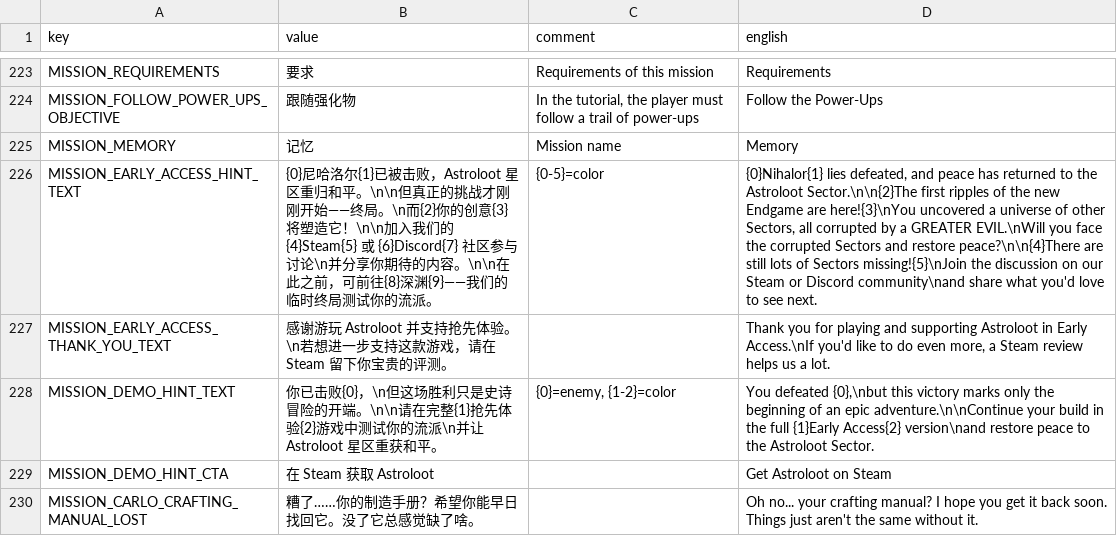
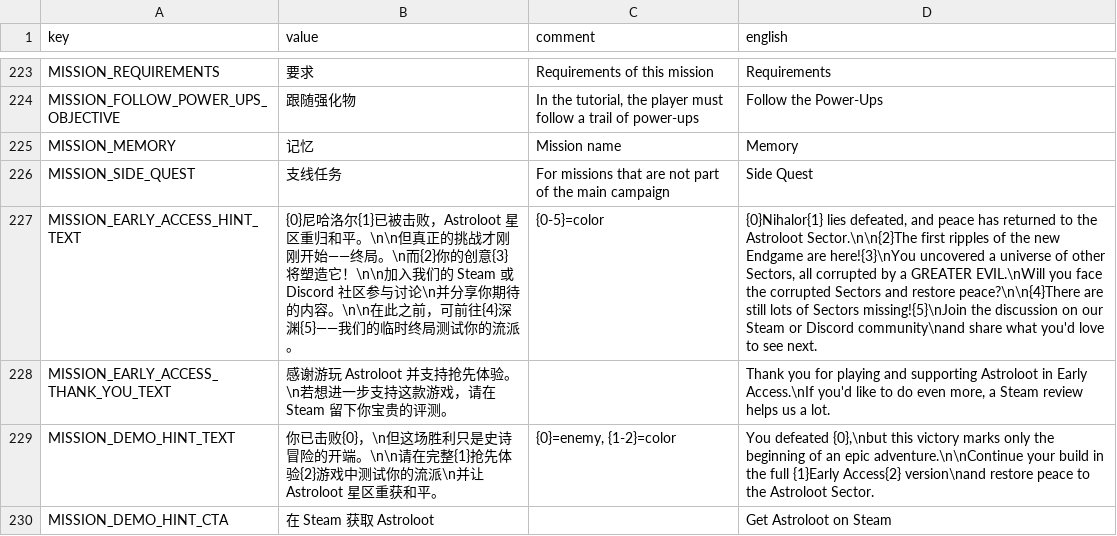
Before and after one commit to casid/astroloot-localization, a CSV file: zh-Hans/mission-zh-Hans.csv, drawn as a sheet; only a part is shown, gaps mark what is left out; the shorter side is filled out with more unchanged rows; addresses are those after the commit; the diff names each change by its address in the sheet, - before the commit and + after, or states it on an @@ line.

```diff
--- a/zh-Hans/mission-zh-Hans.csv
+++ b/zh-Hans/mission-zh-Hans.csv
+row 226: MISSION_SIDE_QUEST | 支线任务 | For missions that are not part of the main campaign | Side Quest
-B227 (value): …我们的 {4}Steam{5} 或 {6}Discord{7} 社区参与讨论\n并分享你期待的内容。\n\n在此之前，可前往{8}深渊{9}——我们的临…
+B227 (value): …我们的 Steam 或 Discord 社区参与讨论\n并分享你期待的内容。\n\n在此之前，可前往{4}深渊{5}——我们的临…
```
Also changed, not shown: zh-Hans/attribute-zh-Hans.csv.
